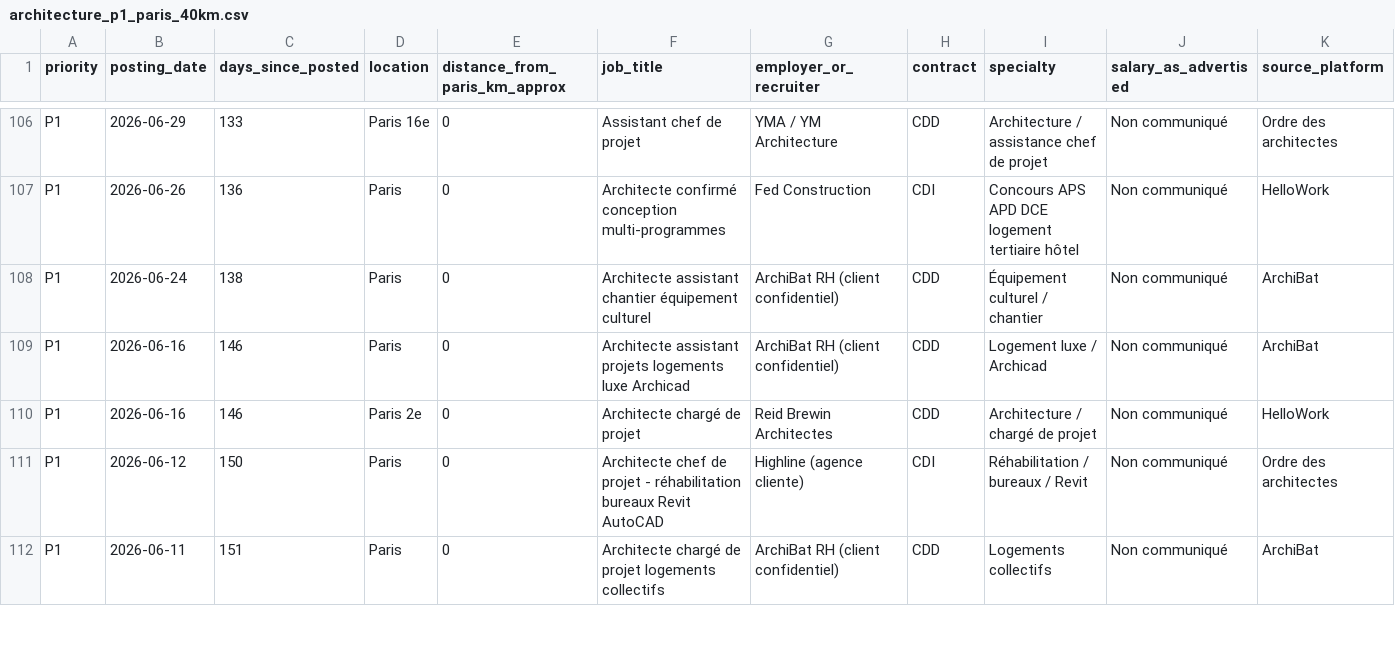
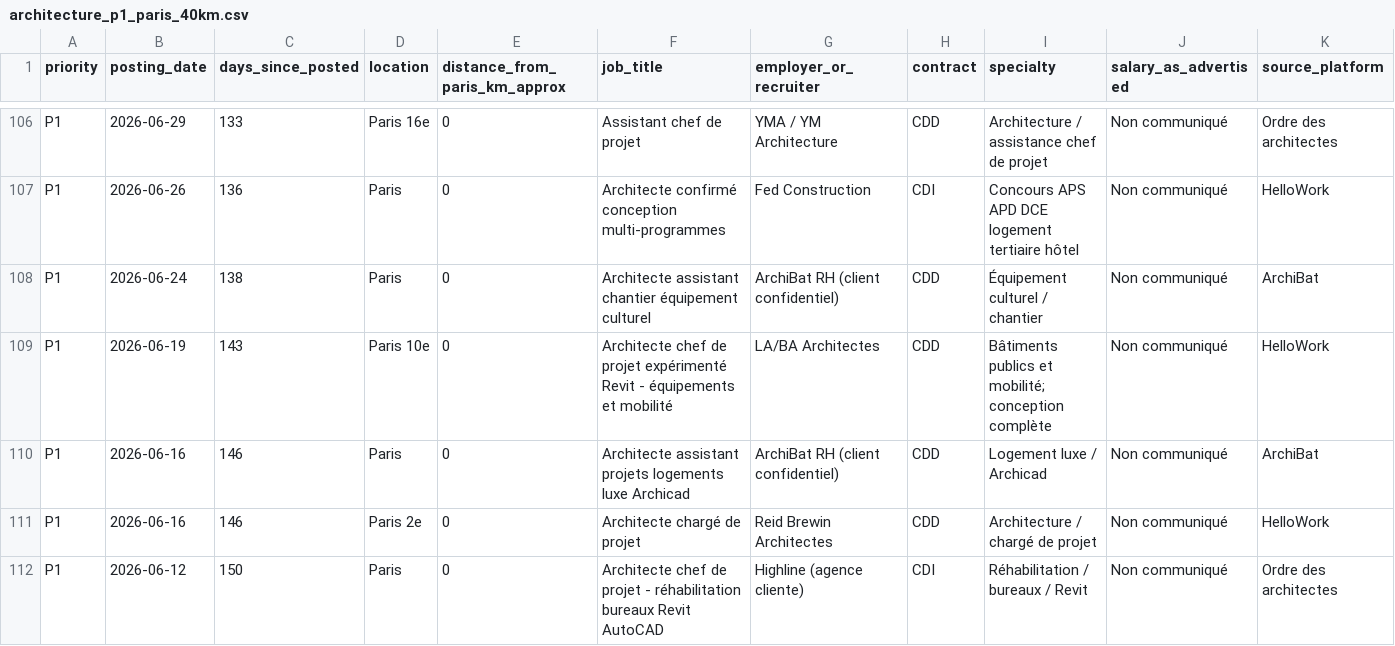
Before and after one commit to HachichaM/job-search, a CSV file: data/architecture_p1_paris_40km.csv, drawn as a sheet; only a part is shown, gaps mark what is left out; the shorter side is filled out with more unchanged rows; rows hold the shown columns only; the diff names each change by its address in the sheet, - before the commit and + after, or states it on an @@ line.

Commit message:
Append 1 further sourced P1 architecture leads

```diff
--- a/data/architecture_p1_paris_40km.csv
+++ b/data/architecture_p1_paris_40km.csv
+row 109: P1 | 2026-06-19 | 143 | Paris 10e | 0 | Architecte chef de projet expérimenté Revit - équipements et mobilité | LA/BA Architectes | CDD | Bâtiments publics et mobilité; conception complète | Non communiqué | HelloWork
```
